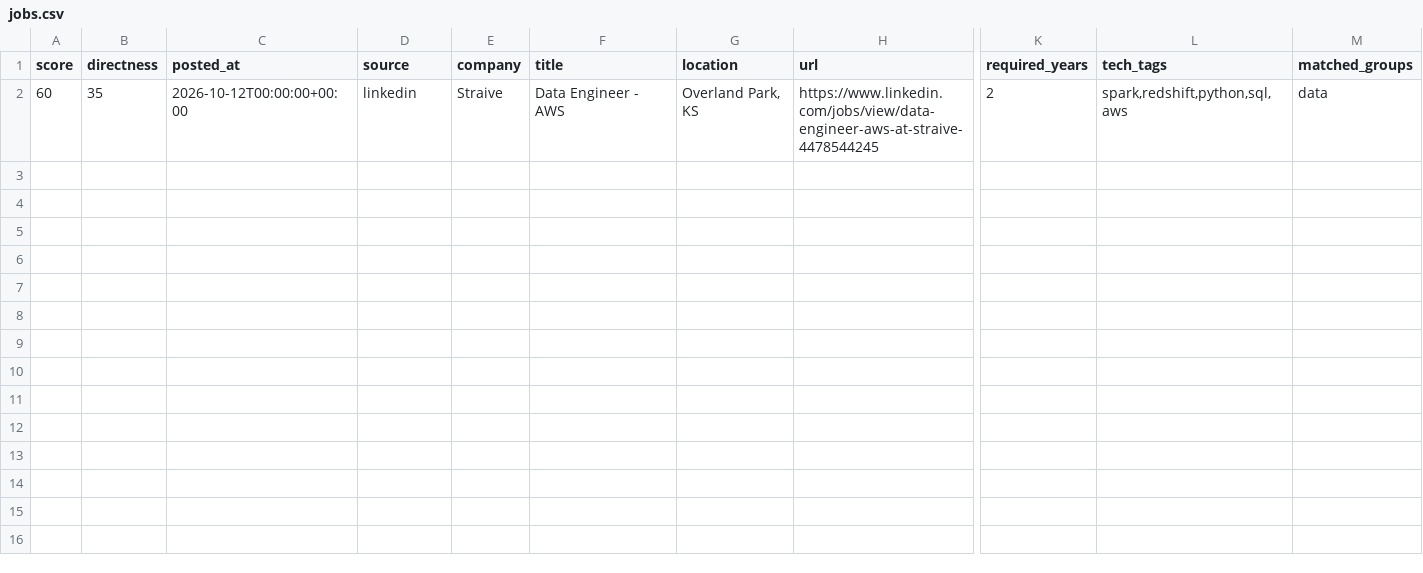
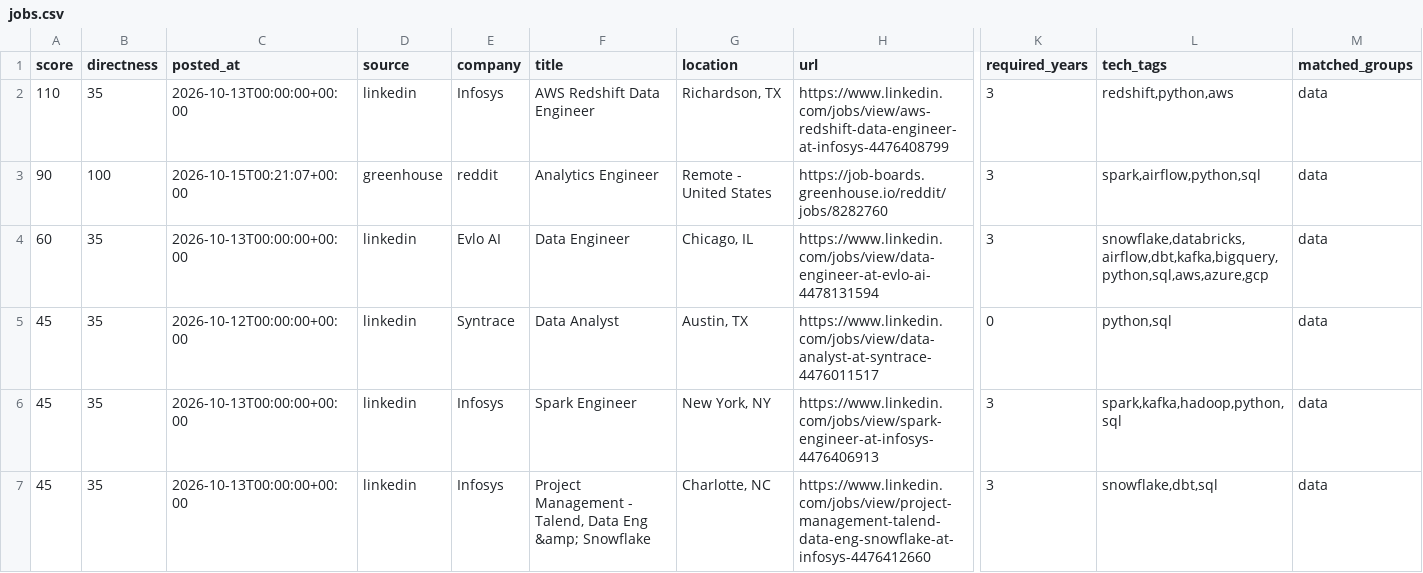
Before and after one commit to ryrk1020/Job-hunting, a CSV file: output/jobs.csv, drawn as a sheet; only a part is shown, gaps mark what is left out; addresses are those after the commit; rows hold the shown columns only; the diff names each change by its address in the sheet, - before the commit and + after, or states it on an @@ line.

```diff
--- a/output/jobs.csv
+++ b/output/jobs.csv
+row 2: 110 | 35 | 2026-10-13T00:00:00+00:00 | linkedin | Infosys | AWS Redshift Data Engineer | Richardson, TX | https://www.linkedin.com/jobs/view/aws-redshift-data-engineer-at-infosys-4476408799 | 3 | redshift,python,aws | data
+row 3: 90 | 100 | 2026-10-15T00:21:07+00:00 | greenhouse | reddit | Analytics Engineer | Remote - United States | https://job-boards.greenhouse.io/reddit/jobs/8282760 | 3 | spark,airflow,python,sql | data
-C4 (posted_at): 2026-10-12T00:00:00+00:00
+C4 (posted_at): 2026-10-13T00:00:00+00:00
-E4 (company): Straive
+E4 (company): Evlo AI
-F4 (title): Data Engineer - AWS
+F4 (title): Data Engineer
-G4 (location): Overland Park, KS
+G4 (location): Chicago, IL
-H4 (url): https://www.linkedin.com/jobs/view/data-engineer-aws-at-straive-4478544245
+H4 (url): https://www.linkedin.com/jobs/view/data-engineer-at-evlo-ai-4478131594
-K4 (required_years): 2
+K4 (required_years): 3
-L4 (tech_tags): spark,redshift,python,sql,aws
+L4 (tech_tags): snowflake,databricks,airflow,dbt,kafka,bigquery,python,sql,aws,azure,gcp
+row 5: 45 | 35 | 2026-10-12T00:00:00+00:00 | linkedin | Syntrace | Data Analyst | Austin, TX | https://www.linkedin.com/jobs/view/data-analyst-at-syntrace-4476011517 | 0 | python,sql | data
+row 6: 45 | 35 | 2026-10-13T00:00:00+00:00 | linkedin | Infosys | Spark Engineer | New York, NY | https://www.linkedin.com/jobs/view/spark-engineer-at-infosys-4476406913 | 3 | spark,kafka,hadoop,python,sql | data
+row 7: 45 | 35 | 2026-10-13T00:00:00+00:00 | linkedin | Infosys | Project Management - Talend, Data Eng &amp; Snowflake | Charlotte, NC | https://www.linkedin.com/jobs/view/project-management-talend-data-eng-snowflake-at-infosys-4476412660 | 3 | snowflake,dbt,sql | data
```
Also changed, not shown: 5 other files.
